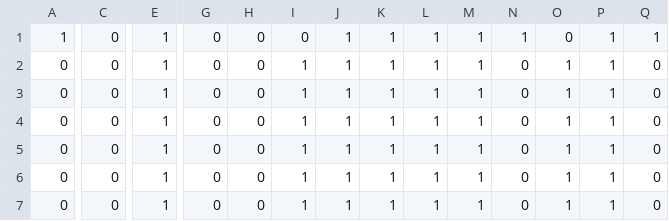
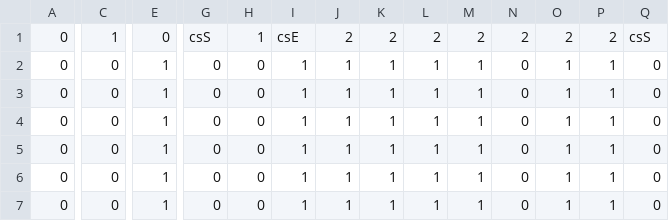
Before and after one commit to sandeepma1/Tappy-Town, a CSV file: Unity/Assets/Resources/PlayerXP/xp.csv, drawn as a sheet; only a part is shown, gaps mark what is left out; the diff covers the shown part only; the diff names each change by its address in the sheet, - before the commit and + after, or states it on an @@ line.

```diff
--- a/Unity/Assets/Resources/PlayerXP/xp.csv
+++ b/Unity/Assets/Resources/PlayerXP/xp.csv
-A1: 1
+A1: 0
-C1: 0
+C1: 1
-E1: 1
+E1: 0
-G1: 0
+G1: csS
-H1: 0
+H1: 1
-I1: 0
+I1: csE
-J1: 1
+J1: 2
-K1: 1
+K1: 2
-L1: 1
+L1: 2
-M1: 1
+M1: 2
-N1: 1
+N1: 2
-O1: 0
+O1: 2
-P1: 1
+P1: 2
-Q1: 1
+Q1: csS
```
Also changed, not shown: 2 edited cells elsewhere in this file, 28 other files.
